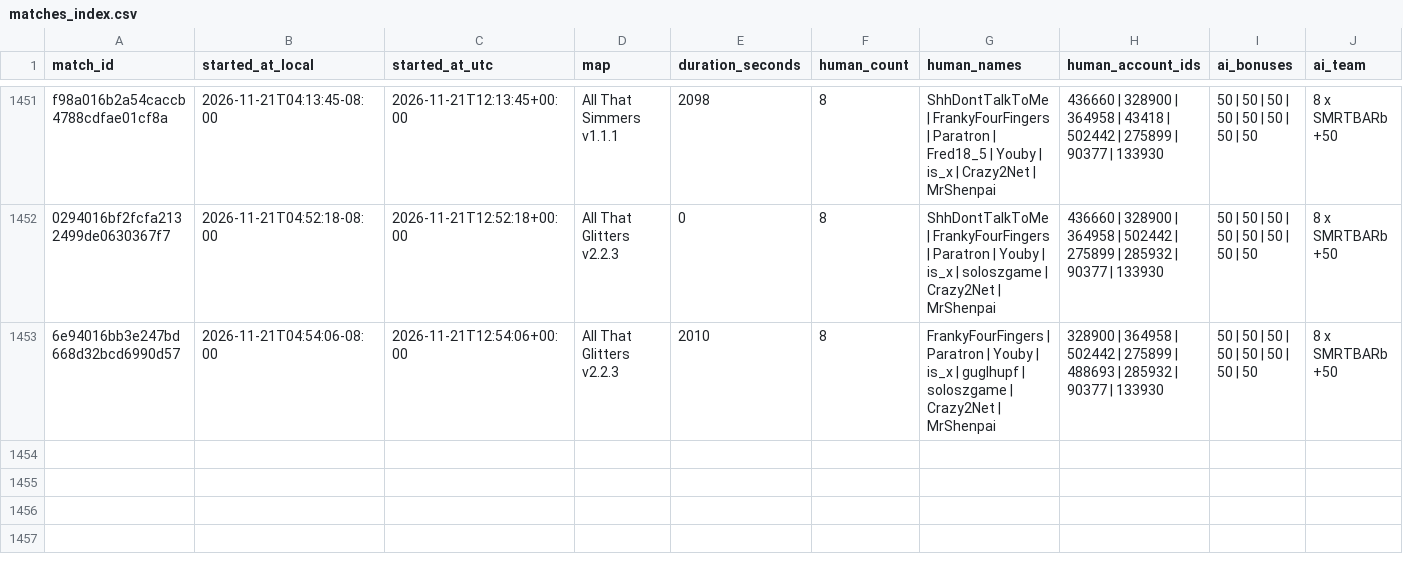
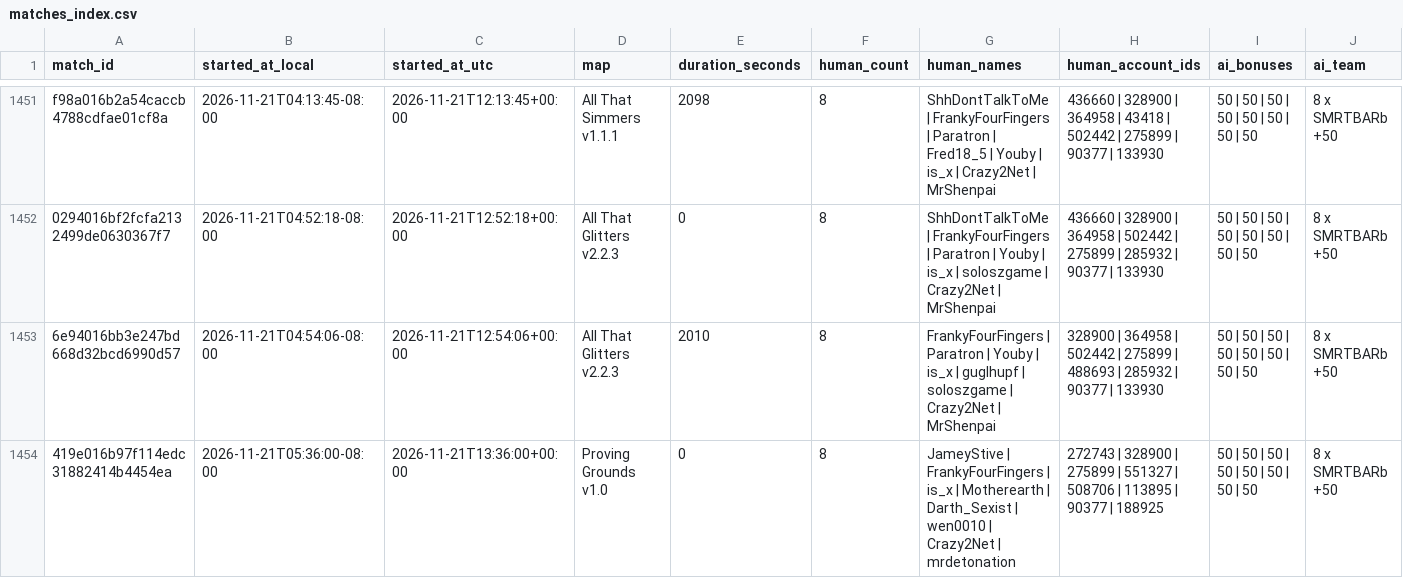
Before and after one commit to Barscrewl/BarbOS, a CSV file: data/matches_index.csv, drawn as a sheet; only a part is shown, gaps mark what is left out; rows hold the shown columns only; the diff names each change by its address in the sheet, - before the commit and + after, or states it on an @@ line.

```diff
--- a/data/matches_index.csv
+++ b/data/matches_index.csv
+row 1454: 419e016b97f114edc31882414b4454ea | 2026-11-21T05:36:00-08:00 | 2026-11-21T13:36:00+00:00 | Proving Grounds v1.0 | 0 | 8 | JameyStive | FrankyFourFingers | is_x | Motherearth | Darth_Sexist | wen0010 | Crazy2Net | mrdetonation | 272743 | 328900 | 275899 | 551327 | 508706 | 113895 | 90377 | 188925 | 50 | 50 | 50 | 50 | 50 | 50 | 50 | 50 | 8 x SMRTBARb +50
```
Also changed, not shown: public/fixed_seed/matches.csv, public/matches.csv, 2 other files.
